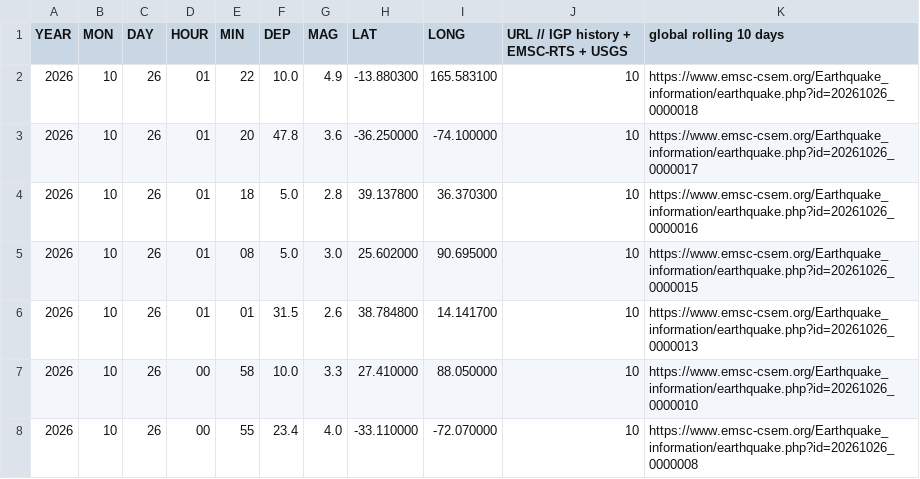
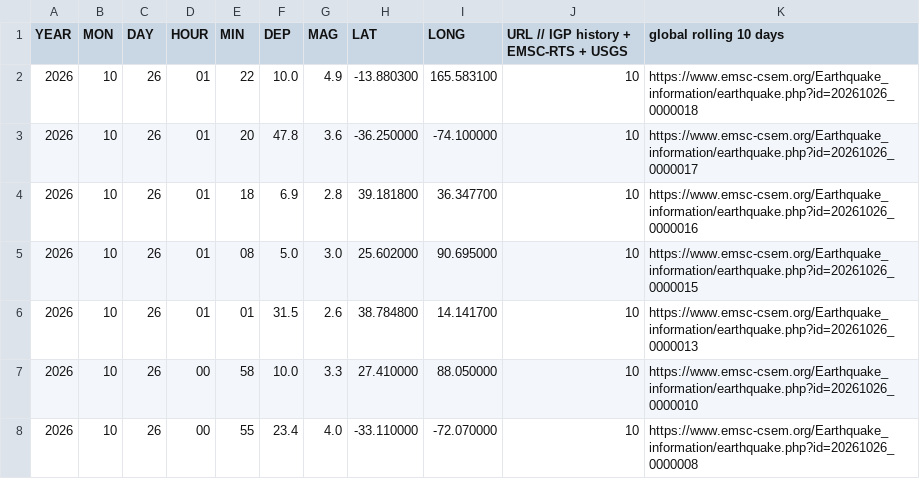
Before and after one commit to jcparodi-hue/earthquake3d-igp, a CSV file: docs/igp_7dias_eq3d_backup.csv, drawn as a sheet; only a part is shown.

```diff
--- a/docs/igp_7dias_eq3d_backup.csv
+++ b/docs/igp_7dias_eq3d_backup.csv
@@ -3,3 +3,3 @@ YEAR, MON, DAY, HOUR, MIN, DEP, MAG, LAT, LONG, URL   // IGP history + EMSC-RTS
 2026,10,26,01,20,47.8,3.6,-36.250000,-74.100000,10,https://www.emsc-csem.org/Earthquake_information/earthquake.php?id=20261026_0000017
-2026,10,26,01,18,5.0,2.8,39.137800,36.370300,10,https://www.emsc-csem.org/Earthquake_information/earthquake.php?id=20261026_0000016
+2026,10,26,01,18,6.9,2.8,39.181800,36.347700,10,https://www.emsc-csem.org/Earthquake_information/earthquake.php?id=20261026_0000016
 2026,10,26,01,08,5.0,3.0,25.602000,90.695000,10,https://www.emsc-csem.org/Earthquake_information/earthquake.php?id=20261026_0000015
```
Also changed, not shown: docs/historial_actualizaciones.csv, 4 other files.
